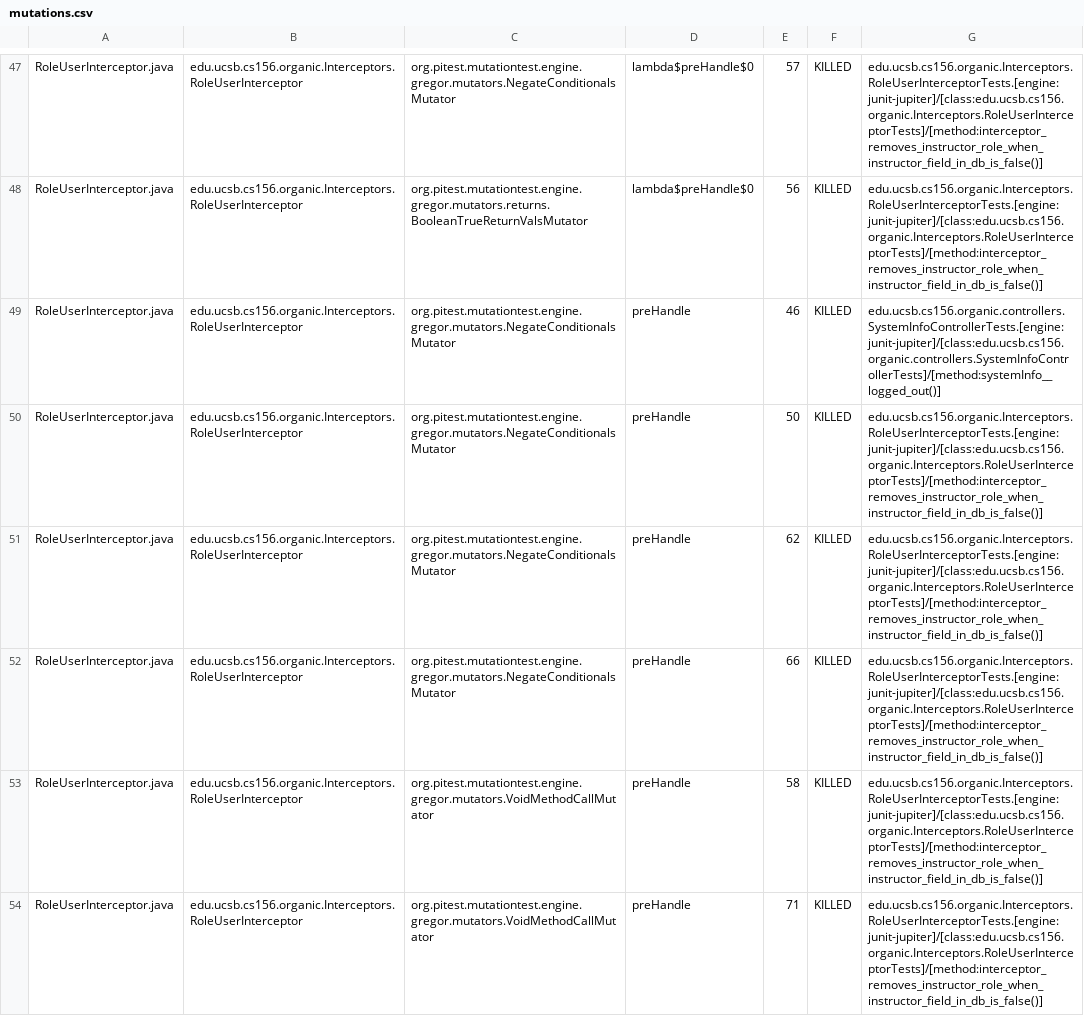
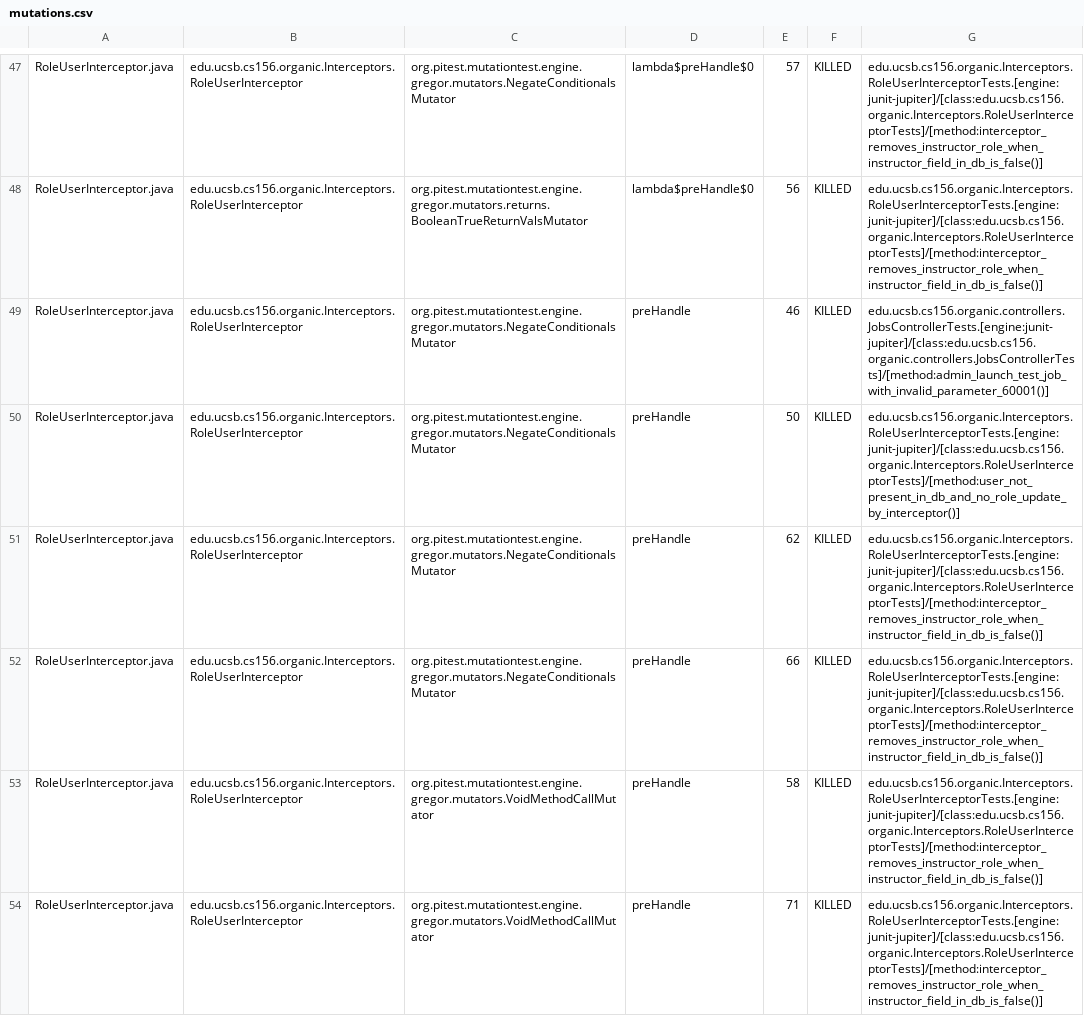
Before and after one commit to ucsb-cs156-w24/proj-organic-w24-6pm-1, a CSV file: prs/52/pitest/mutations.csv, drawn as a sheet; only a part is shown, gaps mark what is left out; the diff covers the shown part only.

Commit message:
Deploying to gh-pages from @ ucsb-cs156-w24/proj-organic-w24-6pm-1@84abdf4ea05b681136940b7fa3d00612d86d681f 🚀

```diff
--- a/prs/52/pitest/mutations.csv
+++ b/prs/52/pitest/mutations.csv
@@ -48,4 +48,4 @@ RoleUserInterceptor.java,edu.ucsb.cs156.organic.Interceptors.RoleUserInterceptor
 RoleUserInterceptor.java,edu.ucsb.cs156.organic.Interceptors.RoleUserInterceptor,org.pitest.mutationtest.engine.gregor.mutators.returns.BooleanTrueReturnValsMutator,lambda$preHandle$0,56,KILLED,edu.ucsb.cs156.organic.Interceptors.RoleUserInterceptorTests.[engine:junit-jupiter]/[class:edu.ucsb.cs156.organic.Interceptors.RoleUserInterceptorTests]/[method:interceptor_removes_instructor_role_when_instructor_field_in_db_is_false()]
-RoleUserInterceptor.java,edu.ucsb.cs156.organic.Interceptors.RoleUserInterceptor,org.pitest.mutationtest.engine.gregor.mutators.NegateConditionalsMutator,preHandle,46,KILLED,edu.ucsb.cs156.organic.controllers.SystemInfoControllerTests.[engine:junit-jupiter]/[class:edu.ucsb.cs156.organic.controllers.SystemInfoControllerTests]/[method:systemInfo__logged_out()]
-RoleUserInterceptor.java,edu.ucsb.cs156.organic.Interceptors.RoleUserInterceptor,org.pitest.mutationtest.engine.gregor.mutators.NegateConditionalsMutator,preHandle,50,KILLED,edu.ucsb.cs156.organic.Interceptors.RoleUserInterceptorTests.[engine:junit-jupiter]/[class:edu.ucsb.cs156.organic.Interceptors.RoleUserInterceptorTests]/[method:interceptor_removes_instructor_role_when_instructor_field_in_db_is_false()]
+RoleUserInterceptor.java,edu.ucsb.cs156.organic.Interceptors.RoleUserInterceptor,org.pitest.mutationtest.engine.gregor.mutators.NegateConditionalsMutator,preHandle,46,KILLED,edu.ucsb.cs156.organic.controllers.JobsControllerTests.[engine:junit-jupiter]/[class:edu.ucsb.cs156.organic.controllers.JobsControllerTests]/[method:admin_launch_test_job_with_invalid_parameter_60001()]
+RoleUserInterceptor.java,edu.ucsb.cs156.organic.Interceptors.RoleUserInterceptor,org.pitest.mutationtest.engine.gregor.mutators.NegateConditionalsMutator,preHandle,50,KILLED,edu.ucsb.cs156.organic.Interceptors.RoleUserInterceptorTests.[engine:junit-jupiter]/[class:edu.ucsb.cs156.organic.Interceptors.RoleUserInterceptorTests]/[method:user_not_present_in_db_and_no_role_update_by_interceptor()]
 RoleUserInterceptor.java,edu.ucsb.cs156.organic.Interceptors.RoleUserInterceptor,org.pitest.mutationtest.engine.gregor.mutators.NegateConditionalsMutator,preHandle,62,KILLED,edu.ucsb.cs156.organic.Interceptors.RoleUserInterceptorTests.[engine:junit-jupiter]/[class:edu.ucsb.cs156.organic.Interceptors.RoleUserInterceptorTests]/[method:interceptor_removes_instructor_role_when_instructor_field_in_db_is_false()]
```
Also changed, not shown: 8 edited cells elsewhere in this file, 16 other files.
